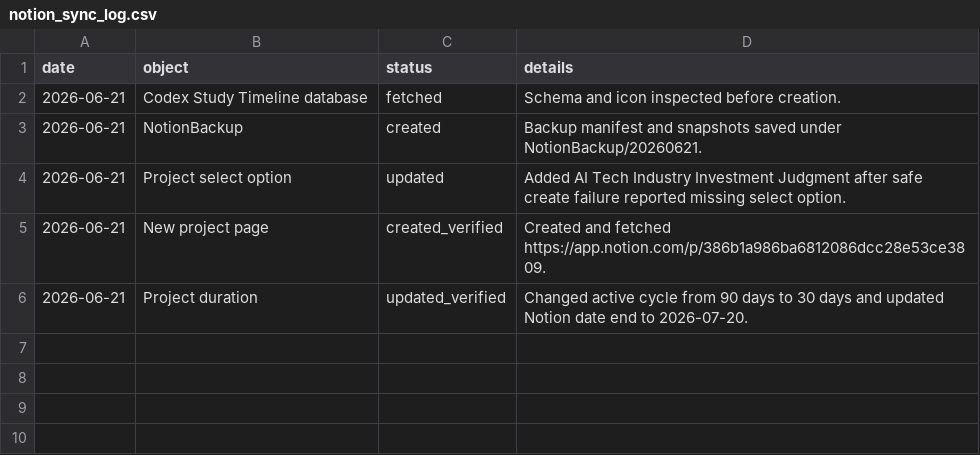
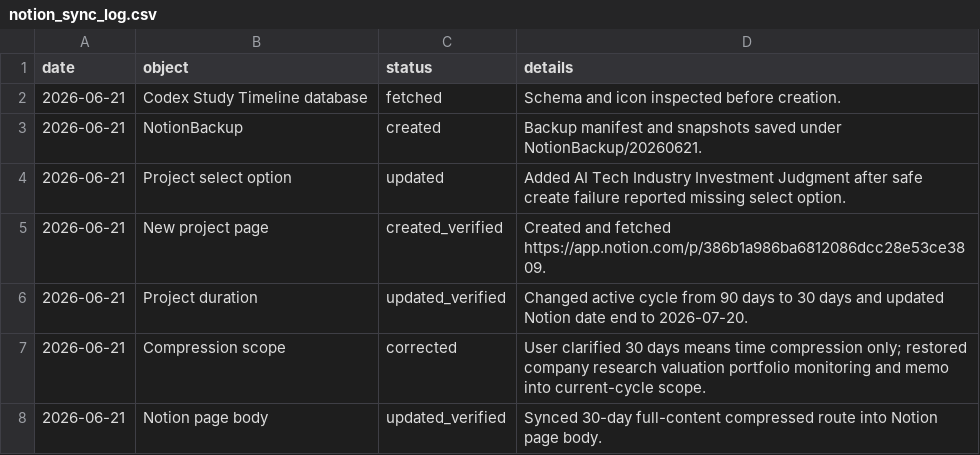
Before and after one commit to LinzeColin/NotionStudyProject, a CSV file: StudyProjects/ai-tech-industry-investment-judgment/07_NOTION/notion_sync_log.csv, drawn as a sheet; the diff names each change by its address in the sheet, - before the commit and + after, or states it on an @@ line.

Commit message:
Keep full AI investment curriculum in 30-day compression

```diff
--- a/StudyProjects/ai-tech-industry-investment-judgment/07_NOTION/notion_sync_log.csv
+++ b/StudyProjects/ai-tech-industry-investment-judgment/07_NOTION/notion_sync_log.csv
+row 7: 2026-06-21 | Compression scope | corrected | User clarified 30 days means time compression only; restored company research valuation portfolio monitoring and memo into current-cycle scope.
+row 8: 2026-06-21 | Notion page body | updated_verified | Synced 30-day full-content compressed route into Notion page body.
```
Also changed, not shown: 8 other files.
